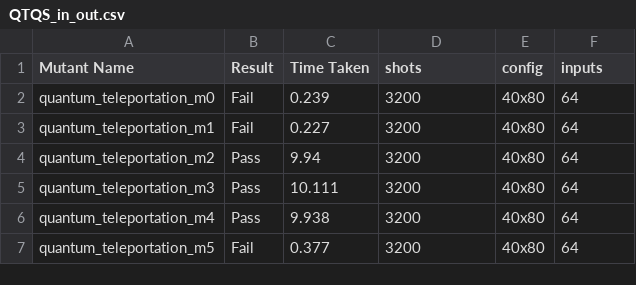
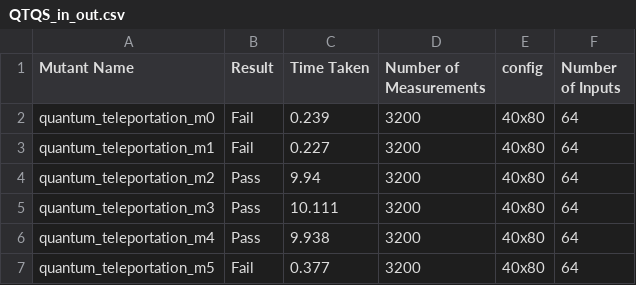
Before and after one commit to GabrielPontolillo/qucheck, a CSV file: case_studies/mutation_test_results/quantum_teleportation/QTQS_in_out.csv, drawn as a sheet; only a part is shown.

```diff
--- a/case_studies/mutation_test_results/quantum_teleportation/QTQS_in_out.csv
+++ b/case_studies/mutation_test_results/quantum_teleportation/QTQS_in_out.csv
@@ -1,2 +1,2 @@
-Mutant Name,Result,Time Taken,shots,config,inputs
+Mutant Name,Result,Time Taken,Number of Measurements,config,Number of Inputs
 quantum_teleportation_m0,Fail,0.239,3200,40x80,64
```
Also changed, not shown: 1 other file.
